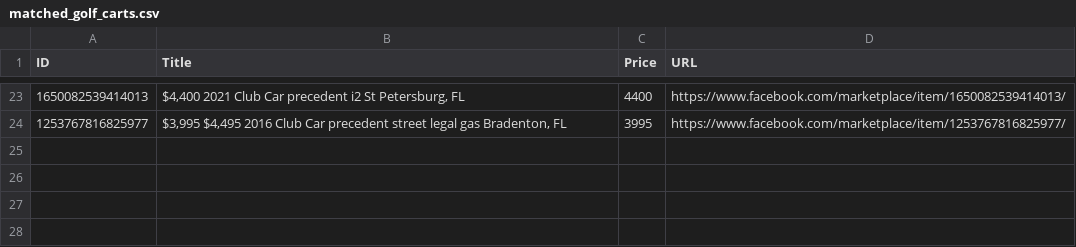
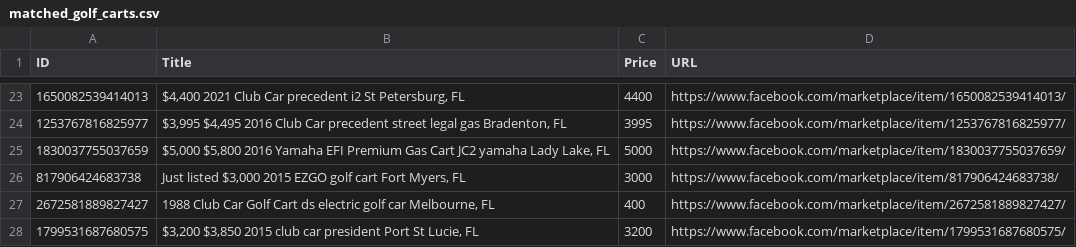
Before and after one commit to chipster1941-a11y/Land-Monitor, a CSV file: matched_golf_carts.csv, drawn as a sheet; only a part is shown, gaps mark what is left out.

```diff
--- a/matched_golf_carts.csv
+++ b/matched_golf_carts.csv
@@ -24 +24,5 @@ ID,Title,Price,URL
 1253767816825977,"$3,995 $4,495 2016 Club Car precedent street legal gas Bradenton, FL",3995,https://www.facebook.com/marketplace/item/1253767816825977/
+1830037755037659,"$5,000 $5,800 2016 Yamaha EFI Premium Gas Cart JC2 yamaha Lady Lake, FL",5000,https://www.facebook.com/marketplace/item/1830037755037659/
+817906424683738,"Just listed $3,000 2015 EZGO golf cart Fort Myers, FL",3000,https://www.facebook.com/marketplace/item/817906424683738/
+2672581889827427,"1988 Club Car Golf Cart ds electric golf car Melbourne, FL",400,https://www.facebook.com/marketplace/item/2672581889827427/
+1799531687680575,"$3,200 $3,850 2015 club car president Port St Lucie, FL",3200,https://www.facebook.com/marketplace/item/1799531687680575/
```
Also changed, not shown: 1 other file.
